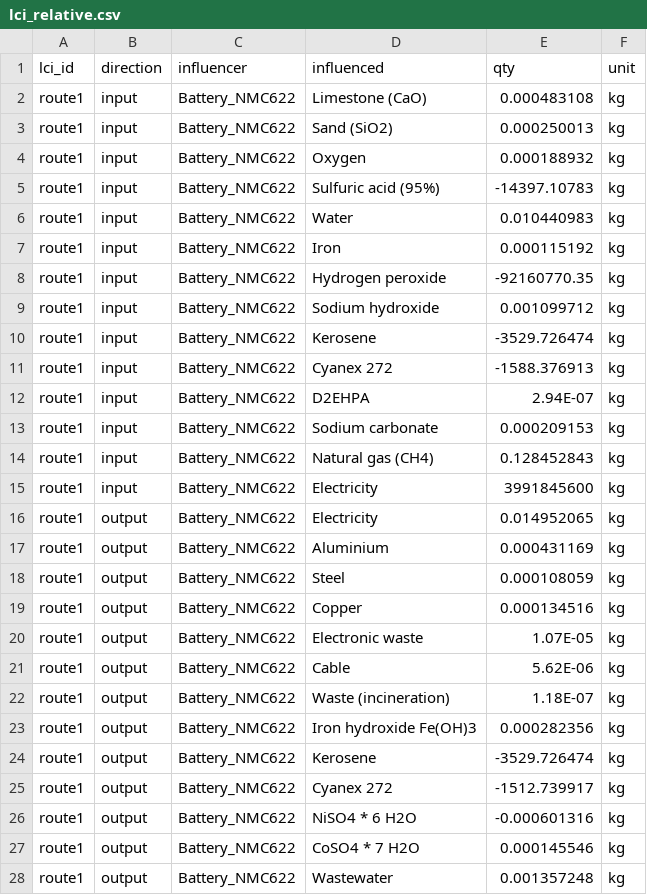
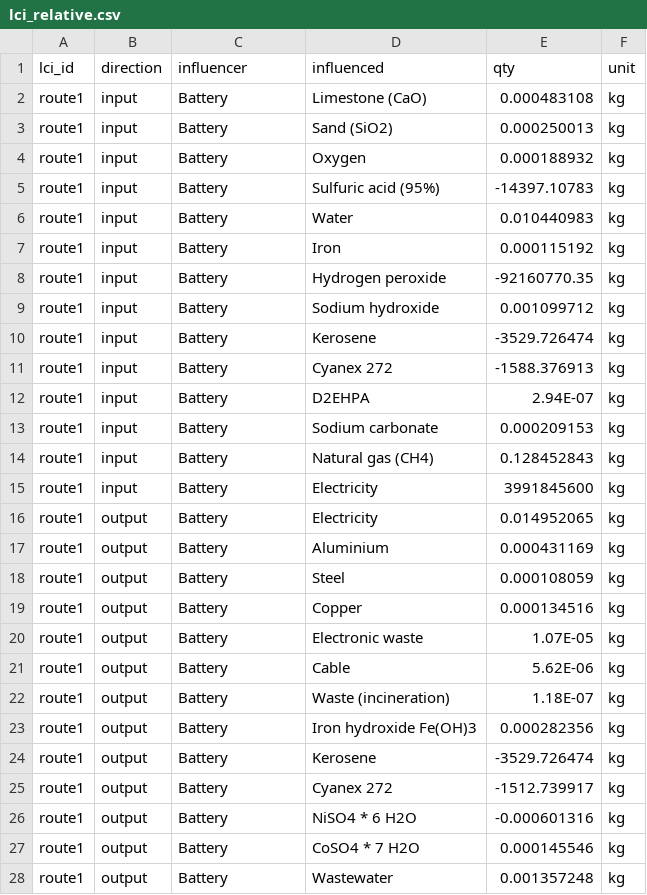
Before and after one commit to samanehfayyaz/batterway, a CSV file: data/dataframes/lci_relative.csv, drawn as a sheet; only a part is shown; the diff covers the shown part only.

Commit message:
Updated data

```diff
--- a/data/dataframes/lci_relative.csv
+++ b/data/dataframes/lci_relative.csv
@@ -1,28 +1,28 @@
 lci_id;direction;influencer;influenced;qty;unit
-route1;input;Battery_NMC622;Limestone (CaO);0.000483108;kg
-route1;input;Battery_NMC622;Sand (SiO2);0.000250013;kg
-route1;input;Battery_NMC622;Oxygen;0.000188932;kg
-route1;input;Battery_NMC622;Sulfuric acid (95%);-14397.10783;kg
-route1;input;Battery_NMC622;Water;0.010440983;kg
-route1;input;Battery_NMC622;Iron;0.000115192;kg
-route1;input;Battery_NMC622;Hydrogen peroxide;-92160770.35;kg
-route1;input;Battery_NMC622;Sodium hydroxide;0.001099712;kg
-route1;input;Battery_NMC622;Kerosene;-3529.726474;kg
-route1;input;Battery_NMC622;Cyanex 272;-1588.376913;kg
-route1;input;Battery_NMC622;D2EHPA;2.94E-07;kg
-route1;input;Battery_NMC622;Sodium carbonate;0.000209153;kg
-route1;input;Battery_NMC622;Natural gas (CH4);0.128452843;kg
-route1;input;Battery_NMC622;Electricity;3991845600;kg
-route1;output;Battery_NMC622;Electricity;0.014952065;kg
-route1;output;Battery_NMC622;Aluminium;0.000431169;kg
-route1;output;Battery_NMC622;Steel;0.000108059;kg
-route1;output;Battery_NMC622;Copper;0.000134516;kg
-route1;output;Battery_NMC622;Electronic waste;1.07E-05;kg
-route1;output;Battery_NMC622;Cable;5.62E-06;kg
-route1;output;Battery_NMC622;Waste (incineration);1.18E-07;kg
-route1;output;Battery_NMC622;Iron hydroxide Fe(OH)3;0.000282356;kg
-route1;output;Battery_NMC622;Kerosene;-3529.726474;kg
-route1;output;Battery_NMC622;Cyanex 272;-1512.739917;kg
-route1;output;Battery_NMC622;NiSO4 * 6 H2O;-0.000601316;kg
-route1;output;Battery_NMC622;CoSO4 * 7 H2O;0.000145546;kg
-route1;output;Battery_NMC622;Wastewater;0.001357248;kg
+route1;input;Battery;Limestone (CaO);0.000483108;kg
+route1;input;Battery;Sand (SiO2);0.000250013;kg
+route1;input;Battery;Oxygen;0.000188932;kg
+route1;input;Battery;Sulfuric acid (95%);-14397.10783;kg
+route1;input;Battery;Water;0.010440983;kg
+route1;input;Battery;Iron;0.000115192;kg
+route1;input;Battery;Hydrogen peroxide;-92160770.35;kg
+route1;input;Battery;Sodium hydroxide;0.001099712;kg
+route1;input;Battery;Kerosene;-3529.726474;kg
+route1;input;Battery;Cyanex 272 ;-1588.376913;kg
+route1;input;Battery;D2EHPA;2.94E-07;kg
+route1;input;Battery;Sodium carbonate;0.000209153;kg
+route1;input;Battery;Natural gas (CH4);0.128452843;kg
+route1;input;Battery;Electricity;3991845600;kg
+route1;output;Battery;Electricity;0.014952065;kg
+route1;output;Battery;Aluminium;0.000431169;kg
+route1;output;Battery;Steel;0.000108059;kg
+route1;output;Battery;Copper;0.000134516;kg
+route1;output;Battery;Electronic waste;1.07E-05;kg
+route1;output;Battery;Cable;5.62E-06;kg
+route1;output;Battery;Waste (incineration);1.18E-07;kg
+route1;output;Battery;Iron hydroxide Fe(OH)3;0.000282356;kg
+route1;output;Battery;Kerosene;-3529.726474;kg
+route1;output;Battery;Cyanex 272;-1512.739917;kg
+route1;output;Battery;NiSO4 * 6 H2O;-0.000601316;kg
+route1;output;Battery;CoSO4 * 7 H2O;0.000145546;kg
+route1;output;Battery;Wastewater;0.001357248;kg
```
Also changed, not shown: 8 edited cells elsewhere in this file, data/dataframes/products.csv, 2 other files.
